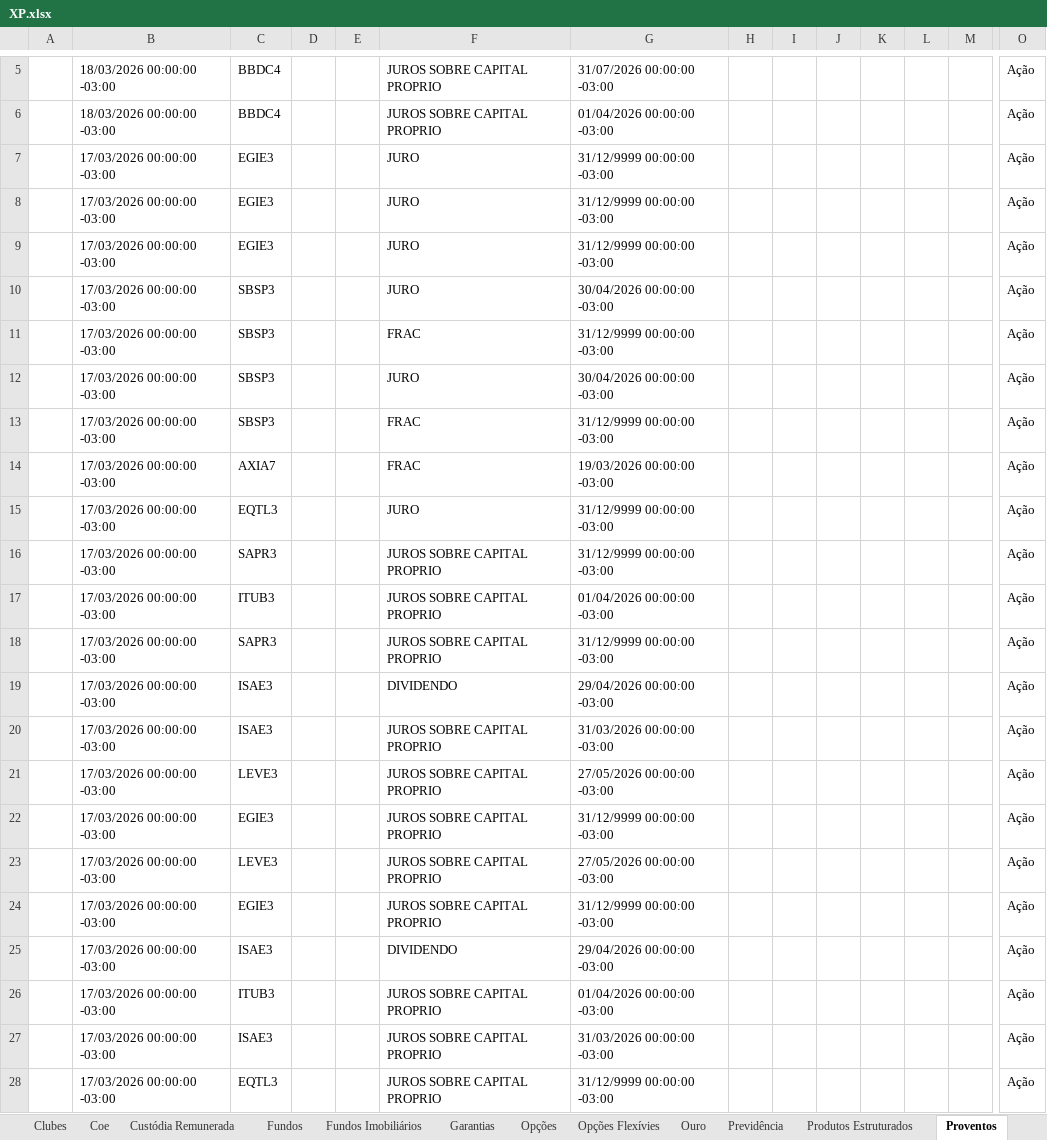
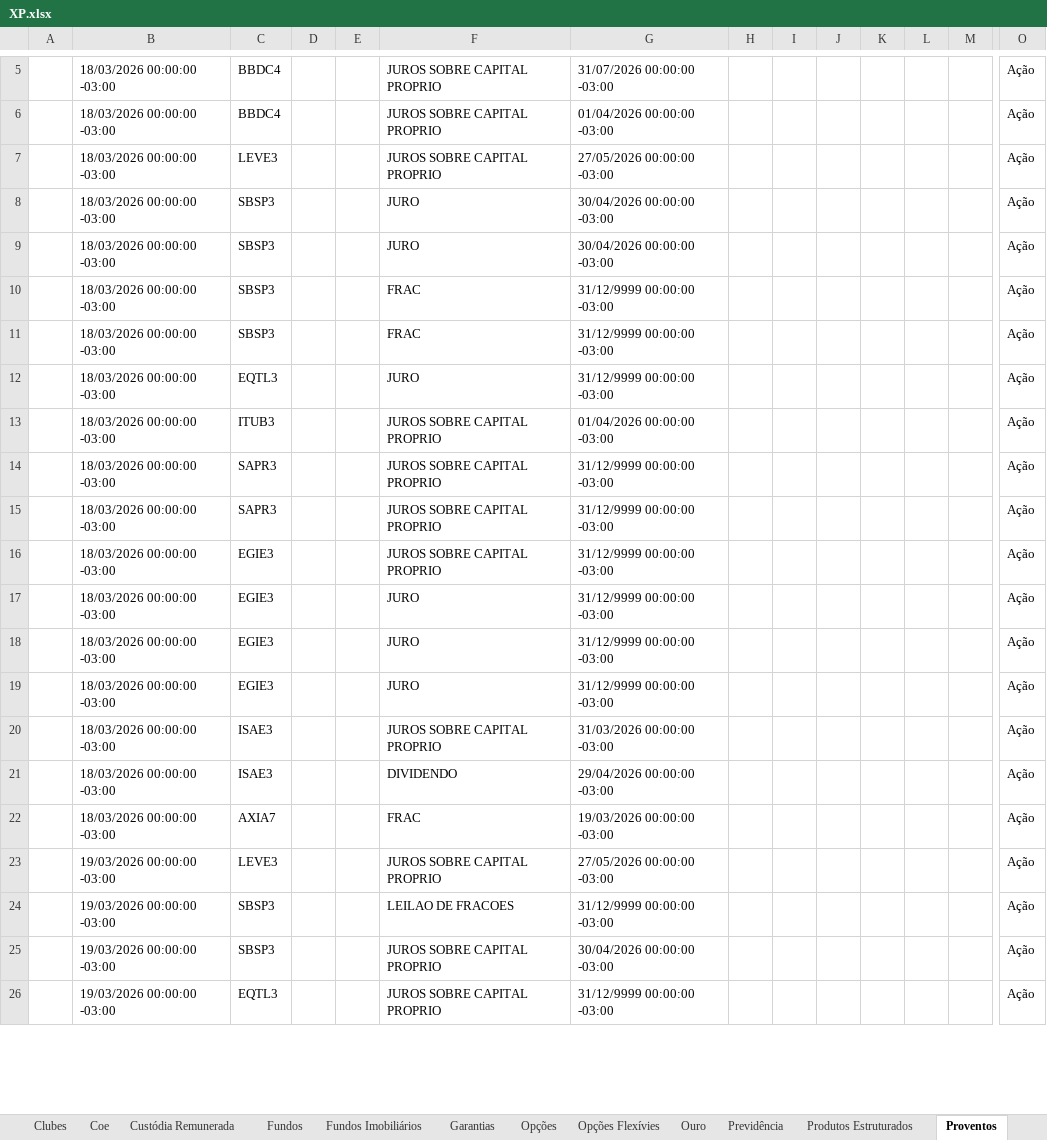
Before and after one commit to AloacaoMWealth/alocationmwealth, an Excel workbook: posicoes/XP.xlsx, sheet Proventos, drawn as a sheet; only a part is shown, gaps mark what is left out; values as stored, in another font and other column widths than the file's, no borders; removed rows and columns are numbered as before the commit, all else as after; rows hold the shown columns only; the diff covers the shown part only; the diff names each change by its address in the sheet, - before the commit and + after, or states it on an @@ line.

```diff
--- a/posicoes/XP.xlsx (sheet Proventos)
+++ b/posicoes/XP.xlsx (sheet Proventos)
-row 7:  | 17/03/2026 00:00:00 -03:00 | EGIE3 |  |  | JURO | 31/12/9999 00:00:00 -03:00 |  |  |  |  |  |  | Ação
-row 8:  | 17/03/2026 00:00:00 -03:00 | EGIE3 |  |  | JURO | 31/12/9999 00:00:00 -03:00 |  |  |  |  |  |  | Ação
-row 9:  | 17/03/2026 00:00:00 -03:00 | EGIE3 |  |  | JURO | 31/12/9999 00:00:00 -03:00 |  |  |  |  |  |  | Ação
@@ row 53 moved to row 7: 18/03/2026 00:00:00 -03:00 @@
-B8: 17/03/2026 00:00:00 -03:00
+B8: 18/03/2026 00:00:00 -03:00
-row 11:  | 17/03/2026 00:00:00 -03:00 | SBSP3 |  |  | FRAC | 31/12/9999 00:00:00 -03:00 |  |  |  |  |  |  | Ação
-B9:B12: 17/03/2026 00:00:00 -03:00
+B9:B12: 18/03/2026 00:00:00 -03:00
-C11: AXIA7
+C11: SBSP3
-G11: 19/03/2026 00:00:00 -03:00
+G11: 31/12/9999 00:00:00 -03:00
-row 16:  | 17/03/2026 00:00:00 -03:00 | SAPR3 |  |  | JUROS SOBRE CAPITAL PROPRIO | 31/12/9999 00:00:00 -03:00 |  |  |  |  |  |  | Ação
-B13:B14: 17/03/2026 00:00:00 -03:00
+B13:B14: 18/03/2026 00:00:00 -03:00
-row 19:  | 17/03/2026 00:00:00 -03:00 | ISAE3 |  |  | DIVIDENDO | 29/04/2026 00:00:00 -03:00 |  |  |  |  |  |  | Ação
-B15: 17/03/2026 00:00:00 -03:00
+B15: 18/03/2026 00:00:00 -03:00
-C15: ISAE3
+C15: SAPR3
-G15: 31/03/2026 00:00:00 -03:00
+G15: 31/12/9999 00:00:00 -03:00
-row 21:  | 17/03/2026 00:00:00 -03:00 | LEVE3 |  |  | JUROS SOBRE CAPITAL PROPRIO | 27/05/2026 00:00:00 -03:00 |  |  |  |  |  |  | Ação
-B16: 17/03/2026 00:00:00 -03:00
+B16: 18/03/2026 00:00:00 -03:00
-row 23:  | 17/03/2026 00:00:00 -03:00 | LEVE3 |  |  | JUROS SOBRE CAPITAL PROPRIO | 27/05/2026 00:00:00 -03:00 |  |  |  |  |  |  | Ação
-B17: 17/03/2026 00:00:00 -03:00
+B17: 18/03/2026 00:00:00 -03:00
-F17: JUROS SOBRE CAPITAL PROPRIO
+F17: JURO
+row 18:  | 18/03/2026 00:00:00 -03:00 | EGIE3 |  |  | JURO | 31/12/9999 00:00:00 -03:00 |  |  |  |  |  |  | Ação
+row 19:  | 18/03/2026 00:00:00 -03:00 | EGIE3 |  |  | JURO | 31/12/9999 00:00:00 -03:00 |  |  |  |  |  |  | Ação
+row 20:  | 18/03/2026 00:00:00 -03:00 | ISAE3 |  |  | JUROS SOBRE CAPITAL PROPRIO | 31/03/2026 00:00:00 -03:00 |  |  |  |  |  |  | Ação
-B21: 17/03/2026 00:00:00 -03:00
+B21: 18/03/2026 00:00:00 -03:00
+row 22:  | 18/03/2026 00:00:00 -03:00 | AXIA7 |  |  | FRAC | 19/03/2026 00:00:00 -03:00 |  |  |  |  |  |  | Ação
-B23: 17/03/2026 00:00:00 -03:00
+B23: 19/03/2026 00:00:00 -03:00
-C23: ITUB3
+C23: LEVE3
-G23: 01/04/2026 00:00:00 -03:00
+G23: 27/05/2026 00:00:00 -03:00
+row 24:  | 19/03/2026 00:00:00 -03:00 | SBSP3 |  |  | LEILAO DE FRACOES | 31/12/9999 00:00:00 -03:00 |  |  |  |  |  |  | Ação
-B25:B26: 17/03/2026 00:00:00 -03:00
+B25:B26: 19/03/2026 00:00:00 -03:00
-C25: ISAE3
+C25: SBSP3
-G25: 31/03/2026 00:00:00 -03:00
+G25: 30/04/2026 00:00:00 -03:00
```
Also changed, not shown: 161 added rows, 162 removed rows, 2 moved rows and 21 edited cells elsewhere in this sheet, sheet Fundos, sheet Ações, sheet Renda Fixa, sheet Fundos Imobiliários, sheet Financeiro, sheet Custódia Remunerada, 6 more sheets, posicoes/BTG.xlsx, 1 other file.
